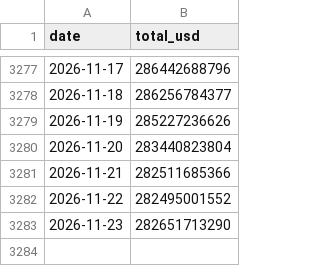
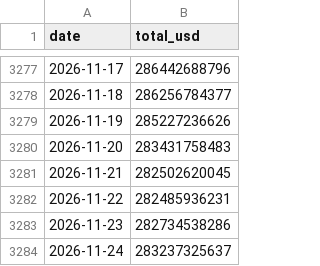
Before and after one commit to maxiextra-cloud/crypto-data, a CSV file: data/stablecoins.csv, drawn as a sheet; only a part is shown, gaps mark what is left out.

```diff
--- a/data/stablecoins.csv
+++ b/data/stablecoins.csv
@@ -3279,5 +3279,6 @@ date,total_usd
 2026-11-19,285227236626
-2026-11-20,283440823804
-2026-11-21,282511685366
-2026-11-22,282495001552
-2026-11-23,282651713290
+2026-11-20,283431758483
+2026-11-21,282502620045
+2026-11-22,282485936231
+2026-11-23,282734538286
+2026-11-24,283237325637
```
Also changed, not shown: data/fng.csv, data/market.csv, 3 other files.
